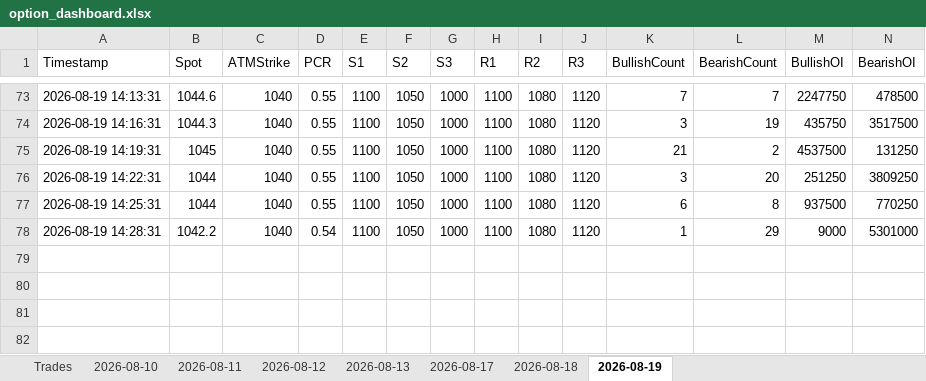
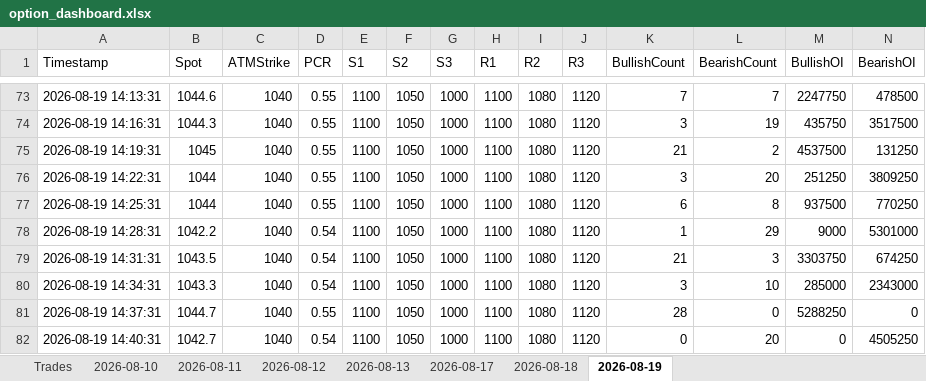
Before and after one commit to ravichandrant1697/option--dashboard1, an Excel workbook: option_dashboard.xlsx, sheet 2026-08-19, drawn as a sheet; only a part is shown, gaps mark what is left out; values as stored, in another font and other column widths than the file's, no borders; rows hold the shown columns only; the diff names each change by its address in the sheet, - before the commit and + after, or states it on an @@ line.

Commit message:
state: periodic 2026-08-19T09:10Z

```diff
--- a/option_dashboard.xlsx (sheet 2026-08-19)
+++ b/option_dashboard.xlsx (sheet 2026-08-19)
+row 79: 2026-08-19 14:31:31 | 1043.5 | 1040 | 0.54 | 1100 | 1050 | 1000 | 1100 | 1080 | 1120 | 21 | 3 | 3303750 | 674250
+row 80: 2026-08-19 14:34:31 | 1043.3 | 1040 | 0.54 | 1100 | 1050 | 1000 | 1100 | 1080 | 1120 | 3 | 10 | 285000 | 2343000
+row 81: 2026-08-19 14:37:31 | 1044.7 | 1040 | 0.55 | 1100 | 1050 | 1000 | 1100 | 1080 | 1120 | 28 | 0 | 5288250 | 0
+row 82: 2026-08-19 14:40:31 | 1042.7 | 1040 | 0.54 | 1100 | 1050 | 1000 | 1100 | 1080 | 1120 | 0 | 20 | 0 | 4505250
```
